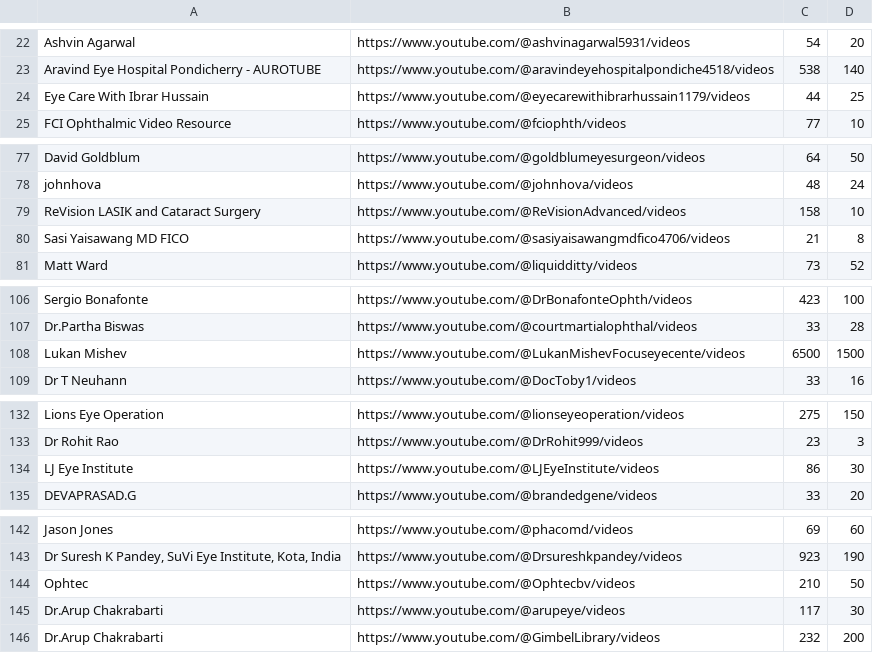
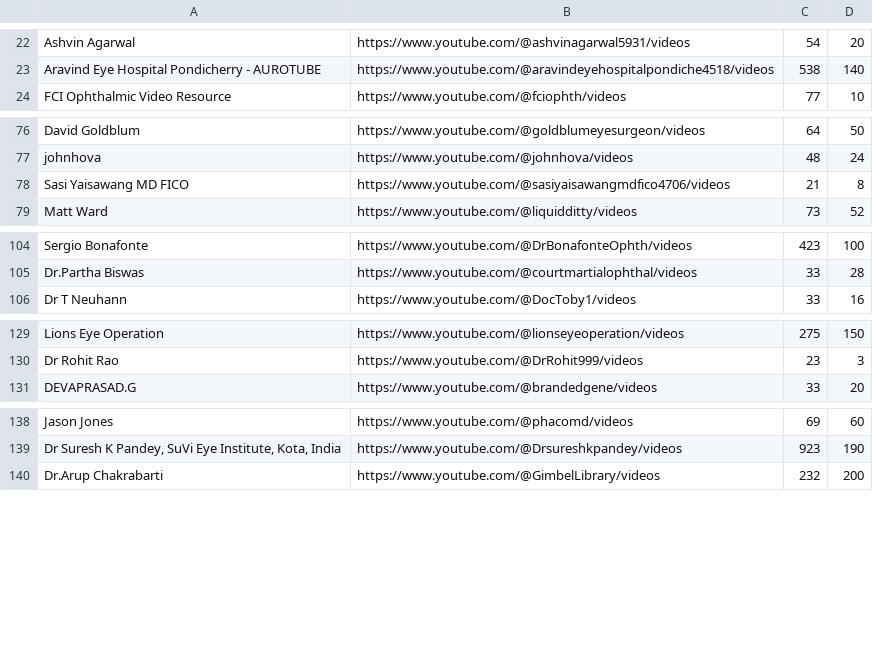
Before and after one commit to zhoumumu/YtbSurgeryVideosCrawler, a CSV file: tables/lowQualitySrcChannel.csv, drawn as a sheet; only a part is shown, gaps mark what is left out; the diff names each change by its address in the sheet, - before the commit and + after, or states it on an @@ line.

```diff
--- a/tables/lowQualitySrcChannel.csv
+++ b/tables/lowQualitySrcChannel.csv
-row 24: Eye Care With Ibrar Hussain | https://www.youtube.com/@eyecarewithibrarhussain1179/videos | 44 | 25
-row 79: ReVision LASIK and Cataract Surgery | https://www.youtube.com/@ReVisionAdvanced/videos | 158 | 10
-row 108: Lukan Mishev | https://www.youtube.com/@LukanMishevFocuseyecente/videos | 6500 | 1500
-row 134: LJ Eye Institute | https://www.youtube.com/@LJEyeInstitute/videos | 86 | 30
-row 144: Ophtec | https://www.youtube.com/@Ophtecbv/videos | 210 | 50
-row 145: Dr.Arup Chakrabarti | https://www.youtube.com/@arupeye/videos | 117 | 30
```
Also changed, not shown: 5 other files.
